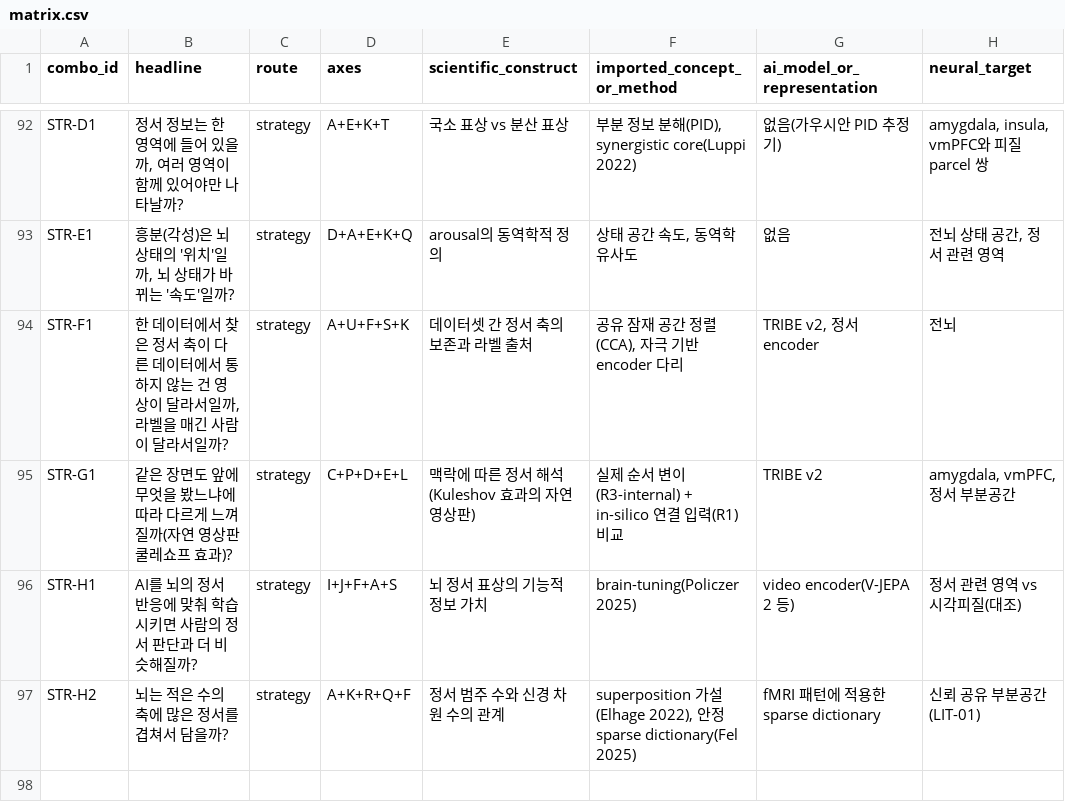
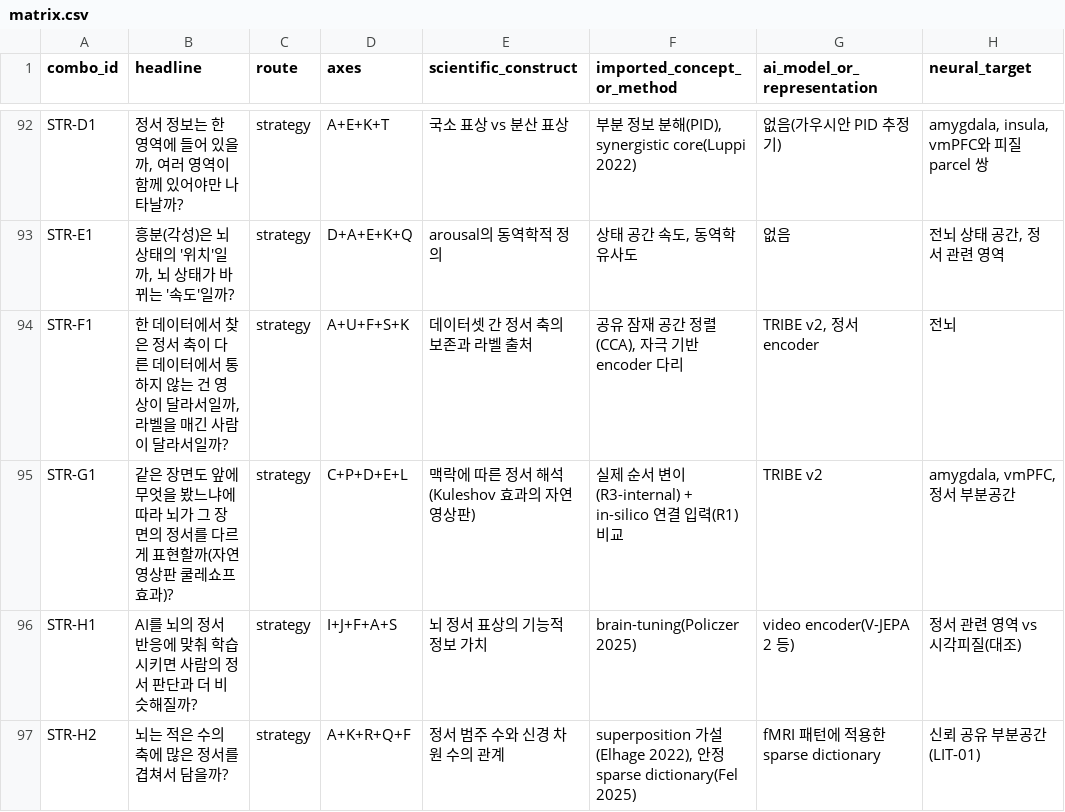
Before and after one commit to dametime14/emotion_explore, a CSV file: outputs/combinations/matrix.csv, drawn as a sheet; only a part is shown, gaps mark what is left out; the diff names each change by its address in the sheet, - before the commit and + after, or states it on an @@ line.

```diff
--- a/outputs/combinations/matrix.csv
+++ b/outputs/combinations/matrix.csv
-B95 (headline): …따라 다르게 느껴질까(자연…
+B95 (headline): …따라 뇌가 그 장면의 정서를 다르게 표현할까(자연…
```
Also changed, not shown: 9 other files.
